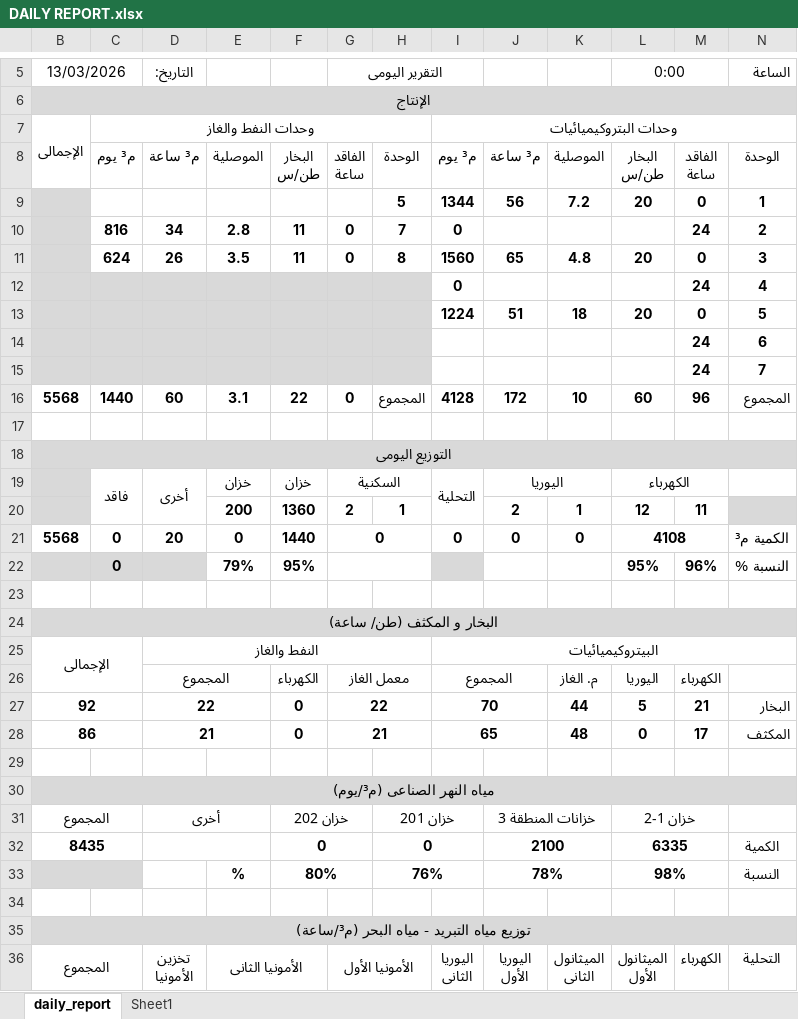
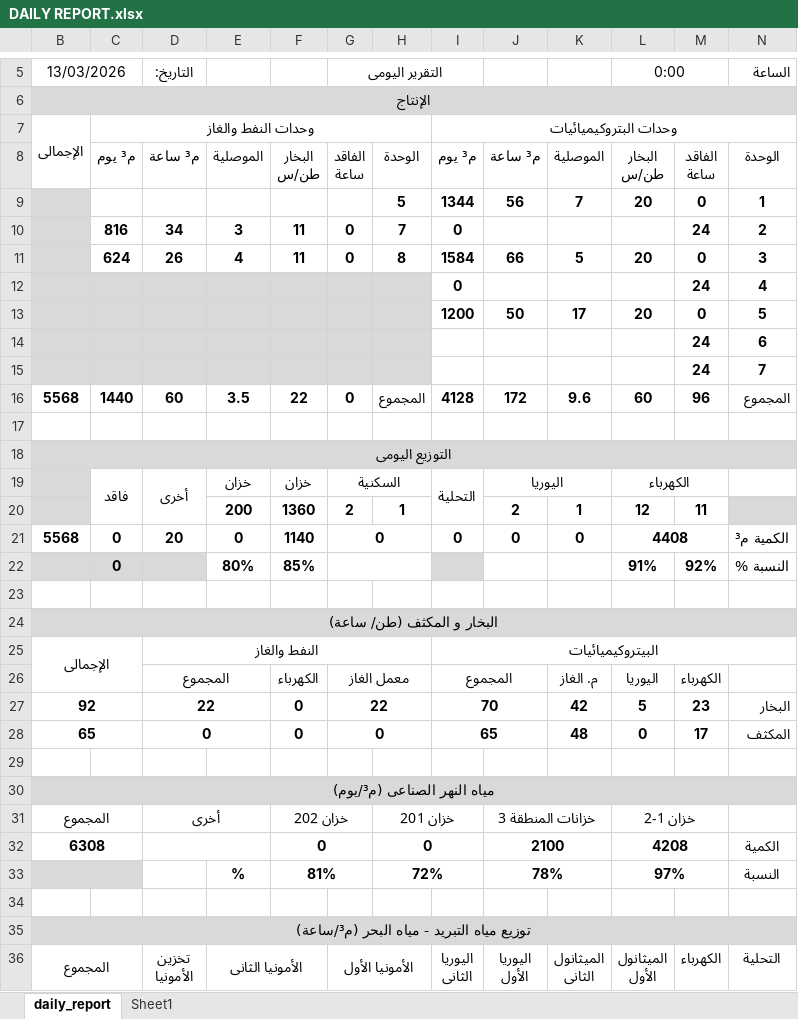
Before and after one commit to legacy7yt/backup, an Excel workbook: DAILY REPORT.xlsx, sheet daily_report, drawn as a sheet; only a part is shown, gaps mark what is left out; values as stored, in another font and other column widths than the file's, no borders; charts and pictures not drawn; removed rows and columns are numbered as before the commit, all else as after; the diff names each change by its address in the sheet, - before the commit and + after, or states it on an @@ line.

Commit message:
Auto update

```diff
--- a/DAILY REPORT.xlsx (sheet daily_report)
+++ b/DAILY REPORT.xlsx (sheet daily_report)
-K9: 7.2
+K9: 7
-E10: 2.8
+E10: 3
-E11: 3.5
+E11: 4
-I11: 1560
+I11: 1584
-J11: 65
+J11: 66
-K11: 4.8
+K11: 5
-I13: 1224
+I13: 1200
-J13: 51
+J13: 50
-K13: 18
+K13: 17
-E16: 3.1
+E16: 3.5
-K16: 10
+K16: 9.6
-F21: 1440
+F21: 1140
-L21 (0:00): 4108
+L21 (0:00): 4408
-row 22:  | 0 |  | 79% | 95% |  |  |  |  |  | 95% | 96% | النسبة %
+row 22:  | 0 |  | 80% | 85% |  |  |  |  |  | 91% | 92% | النسبة %
-K27: 44
+K27: 42
-M27: 21
+M27: 23
-B28 (13/03/2026): 86
+B28 (13/03/2026): 65
-D28 (التاريخ:): 21
+D28 (التاريخ:): 0
-G28 (التقرير اليومى): 21
+G28 (التقرير اليومى): 0
-B32 (13/03/2026): 8435
+B32 (13/03/2026): 6308
-L32 (0:00): 6335
+L32 (0:00): 4208
-F33: 80%
+F33: 81%
-H33: 76%
+H33: 72%
-L33 (0:00): 98%
+L33 (0:00): 97%
```
